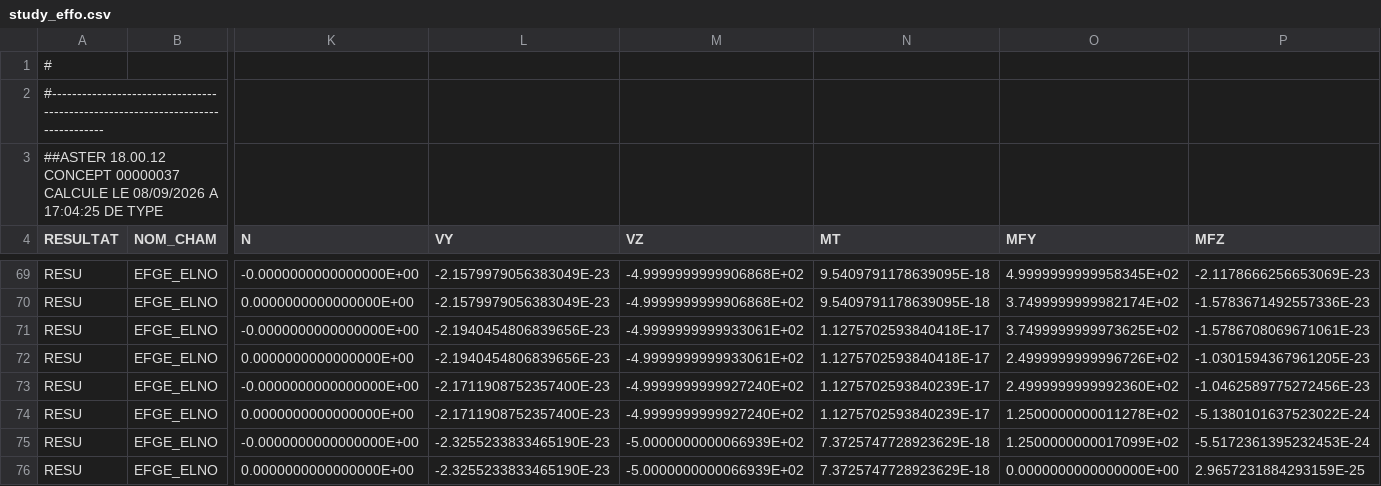
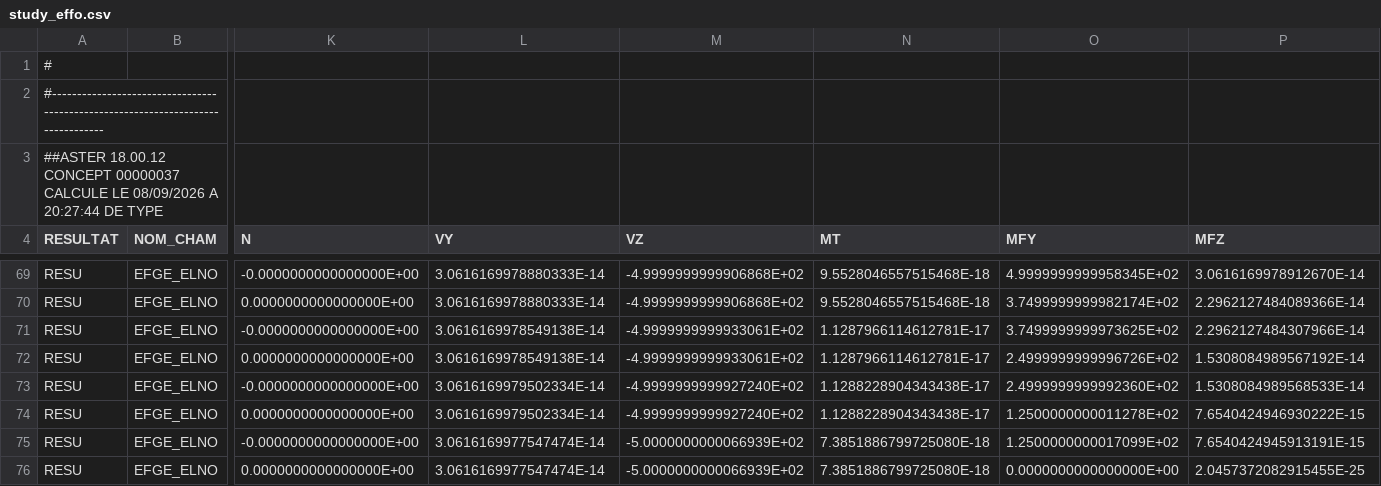
Before and after one commit to jgwagenfeld/Tuba_v4, a CSV file: notebooks/code_aster_results/profile-orientation-review/local/study_effo.csv, drawn as a sheet; only a part is shown, gaps mark what is left out; the diff covers the shown part only; the diff names each change by its address in the sheet, - before the commit and + after, or states it on an @@ line.

```diff
--- a/notebooks/code_aster_results/profile-orientation-review/local/study_effo.csv
+++ b/notebooks/code_aster_results/profile-orientation-review/local/study_effo.csv
-A3 (RESULTAT): …08/09/2026 A 17:04:25 DE TYPE
+A3 (RESULTAT): …08/09/2026 A 20:27:44 DE TYPE
-L69:L70 (VY): -2.1579979056383049E-23
+L69:L70 (VY): 3.0616169978880333E-14
-N69:N70 (MT): 9.5409791178639095E-18
+N69:N70 (MT): 9.5528046557515468E-18
-P69 (MFZ): -2.1178666256653069E-23
+P69 (MFZ): 3.0616169978912670E-14
-P70 (MFZ): -1.5783671492557336E-23
+P70 (MFZ): 2.2962127484089366E-14
-L71:L72 (VY): -2.1940454806839656E-23
+L71:L72 (VY): 3.0616169978549138E-14
-N71:N72 (MT): 1.1275702593840418E-17
+N71:N72 (MT): 1.1287966114612781E-17
-P71 (MFZ): -1.5786708069671061E-23
+P71 (MFZ): 2.2962127484307966E-14
-P72 (MFZ): -1.0301594367961205E-23
+P72 (MFZ): 1.5308084989567192E-14
-L73:L74 (VY): -2.1711908752357400E-23
+L73:L74 (VY): 3.0616169979502334E-14
-N73:N74 (MT): 1.1275702593840239E-17
+N73:N74 (MT): 1.1288228904343438E-17
-P73 (MFZ): -1.0462589775272456E-23
+P73 (MFZ): 1.5308084989568533E-14
-P74 (MFZ): -5.1380101637523022E-24
+P74 (MFZ): 7.6540424946930222E-15
-L75:L76 (VY): -2.3255233833465190E-23
+L75:L76 (VY): 3.0616169977547474E-14
-N75:N76 (MT): 7.3725747728923629E-18
+N75:N76 (MT): 7.3851886799725080E-18
-P75 (MFZ): -5.5172361395232453E-24
+P75 (MFZ): 7.6540424945913191E-15
-P76 (MFZ): 2.9657231884293159E-25
+P76 (MFZ): 2.0457372082915455E-25
```
Also changed, not shown: 48 edited cells elsewhere in this file, notebooks/code_aster_results/profile-orientation-review/global/study_depl.csv, notebooks/code_aster_results/profile-orientation-review/global/study_effo.csv, 36 other files.
